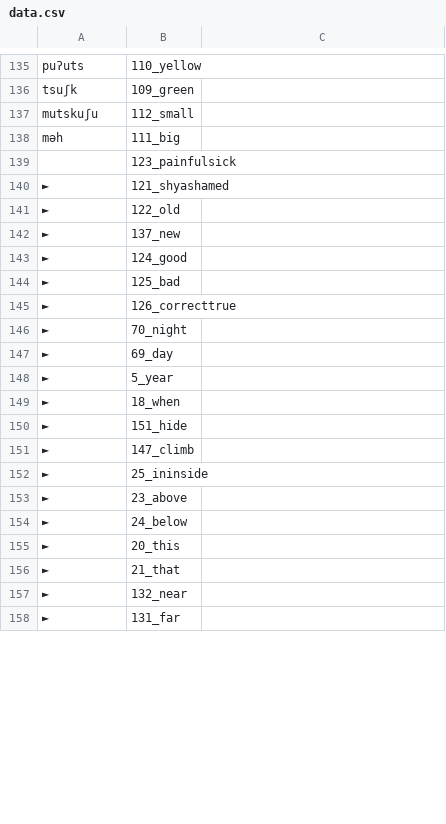
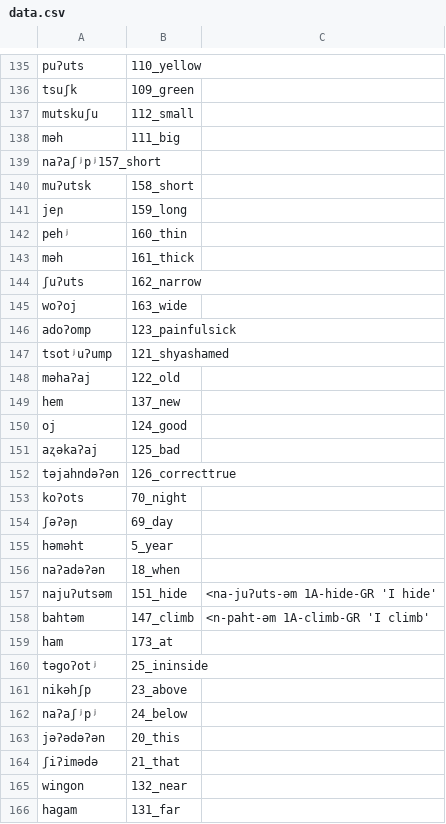
Before and after one commit to lexibank/mixezoqueanvoices, a CSV file: raw/data/Juquila/data.csv, drawn as a sheet; only a part is shown, gaps mark what is left out; the diff covers the shown part only.

Commit message:
Update data.csv

```diff
--- a/raw/data/Juquila/data.csv
+++ b/raw/data/Juquila/data.csv
@@ -138,21 +138,29 @@ mutskuʃu,112_small,
 məh,111_big,
-,123_painfulsick,
-►,121_shyashamed,
-►,122_old,
-►,137_new,
-►,124_good,
-►,125_bad,
-►,126_correcttrue,
-►,70_night,
-►,69_day,
-►,5_year,
-►,18_when,
-►,151_hide,
-►,147_climb,
-►,25_ininside,
-►,23_above,
-►,24_below,
-►,20_this,
-►,21_that,
-►,132_near,
-►,131_far,
+naʔaʃʲpʲ157_short,
+muʔutsk,158_short,
+jeɲ,159_long,
+pehʲ,160_thin,
+məh,161_thick,
+ʃuʔuts,162_narrow,
+woʔoj,163_wide,
+adoʔomp,123_painfulsick,
+tsotʲuʔump,121_shyashamed,
+məhaʔaj,122_old,
+hem,137_new,
+oj,124_good,
+aʐəkaʔaj,125_bad,
+təjahndəʔən,126_correcttrue,
+koʔots,70_night,
+ʃəʔəɲ,69_day,
+həməht,5_year,
+naʔadəʔən,18_when,
+najuʔutsəm,151_hide,<na-juʔuts-əm 1A-hide-GR 'I hide'
+bahtəm,147_climb,<n-paht-əm 1A-climb-GR 'I climb'
+ham,173_at,
+təgoʔotʲ,25_ininside,
+nikəhʃp,23_above,
+naʔaʃʲpʲ,24_below,
+jəʔədəʔən,20_this,
+ʃiʔimədə ,21_that,
+wingon,132_near,
+hagam,131_far,
```
Also changed, not shown: 5 edited cells elsewhere in this file.
